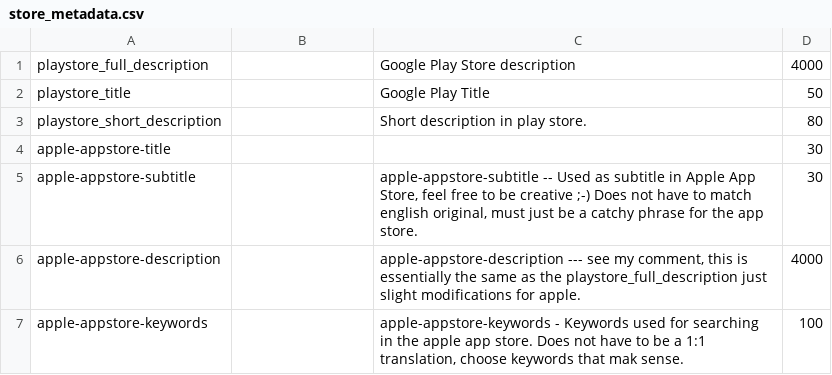
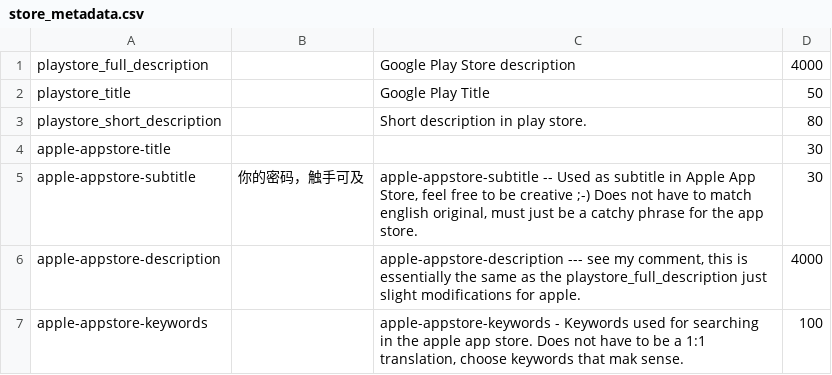
Before and after one commit to authpass/authpass, a CSV file: metadata/misc/zh-CN/store_metadata.csv, drawn as a sheet.

Commit message:
New Crowdin updates (#28)
* [crowdin] Update translations (%language%) %original_file_name%

* [crowdin] Update translations (Lithuanian) app_en.arb

* [crowdin] Update translations (Italian) store_metadata.csv

* [crowdin] Update translations (Italian) app_en.arb

* [crowdin] Update translations (Italian) short_description.txt

* [crowdin] Update translations (Hebrew) title.strings

* [crowdin] Update translations (Hebrew) title.strings

* [crowdin] Update translations (Polish) title.strings

* [crowdin] Update translations (Polish) store_metadata.csv

* [crowdin] Update translations (Polish) keyword.strings

* [crowdin] Update translations (Polish) title.strings

* [crowdin] Update translations (Polish) keyword.strings

* [crowdin] Update translations (Polish) app_en.arb

* [crowdin] Update translations (Polish) title.txt

* [crowdin] Update translations (Polish) short_description.txt

* [crowdin] Update translations (Polish) full_description.txt

* [crowdin] Update translations (Hebrew) app_en.arb

* [crowdin] Update translations (Spanish) app_en.arb

* [crowdin] Update translations (Spanish) short_description.txt

* [crowdin] Update translations (French) app_en.arb

* [crowdin] Update translations (Hebrew) short_description.txt

* [crowdin] Update translations (German) app_en.arb

* [crowdin] Update translations (Portuguese, Brazilian) app_en.arb

* [crowdin] Update translations (Chinese Traditional) short_description.txt

* [crowdin] Update translations (Chinese Traditional) app_en.arb

* [crowdin] Update translations (Chinese Simplified) store_metadata.csv

* [crowdin] Update translations (Chinese Simplified) keyword.strings

* [crowdin] Update translations (Chinese Simplified) title.strings

* [crowdin] Update translations (Chinese Simplified) keyword.strings

* [crowdin] Update translations (Chinese Simplified) app_en.arb

* [crowdin] Update translations (Indonesian) app_en.arb

* [crowdin] Update translations (Indonesian) short_description.txt

* [crowdin] Update translations (Slovak) app_en.arb

* [crowdin] Update translations (Chinese Simplified) short_description.txt

* [crowdin] Update translations (Chinese Simplified) full_description.txt

* [crowdin] Update translations (Ukrainian) app_en.arb

* [crowdin] Update translations (Turkish) app_en.arb

* [crowdin] Update translations (%language%) %original_file_name%

```diff
--- a/metadata/misc/zh-CN/store_metadata.csv
+++ b/metadata/misc/zh-CN/store_metadata.csv
@@ -4,3 +4,3 @@
 "apple-appstore-title","","","30",""
-"apple-appstore-subtitle","","apple-appstore-subtitle -- Used as subtitle in Apple App Store, feel free to be creative ;-) Does not have to match english original, must just be a catchy phrase for the app store.","30",""
+"apple-appstore-subtitle","你的密码，触手可及","apple-appstore-subtitle -- Used as subtitle in Apple App Store, feel free to be creative ;-) Does not have to match english original, must just be a catchy phrase for the app store.","30",""
 "apple-appstore-description","","apple-appstore-description --- see my comment, this is essentially the same as the playstore_full_description just slight modifications for apple.","4000",""
```
Also changed, not shown: metadata/misc/it-IT/store_metadata.csv, metadata/misc/pl-PL/store_metadata.csv, 33 other files.
